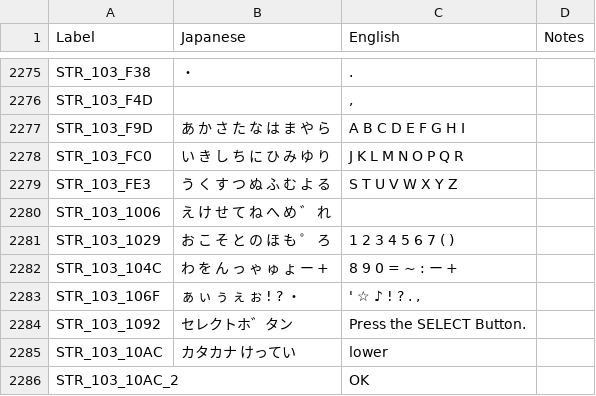
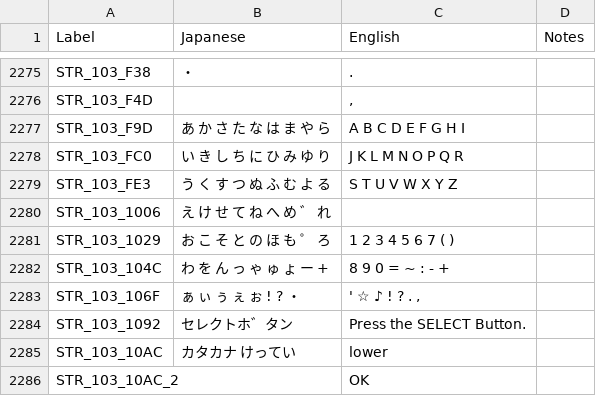
Before and after one commit to telefang/bugsite, a CSV file: script/bugvm_strings_system.csv, drawn as a sheet; only a part is shown, gaps mark what is left out.

Commit message:
Remove errant vowel lengthener on naming screen

```diff
--- a/script/bugvm_strings_system.csv
+++ b/script/bugvm_strings_system.csv
@@ -2281,3 +2281,3 @@ STR_103_1006, え け せ て ね へ め ゛ れ,                  ,
 STR_103_1029, お こ そ と の ほ も ゜ ろ, 1 2 3 4 5 6 7 ( ),
-STR_103_104C, わ を ん っ ゃ ゅ ょ ー +, 8 9 0 = ~   : ー +,
+STR_103_104C, わ を ん っ ゃ ゅ ょ ー +, 8 9 0 = ~   : - +,
 STR_103_106F, ぁ ぃ ぅ ぇ ぉ ! ? ・  ," ' ☆ ♪     ! ? . ,",
```
